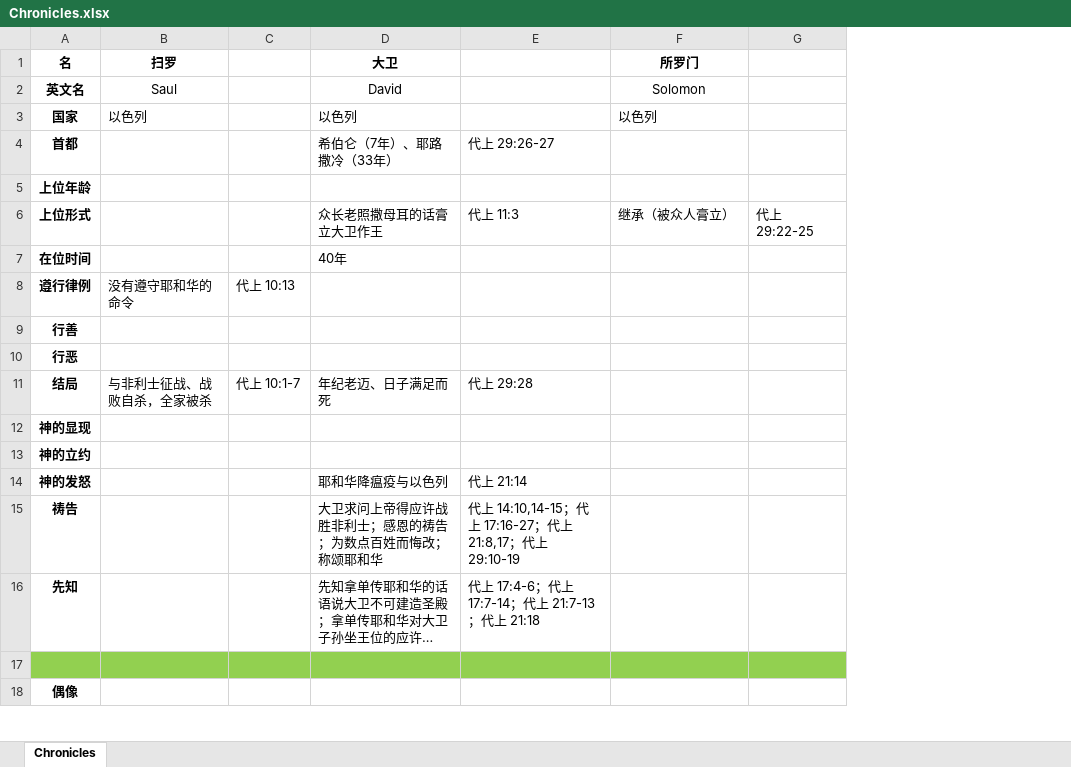
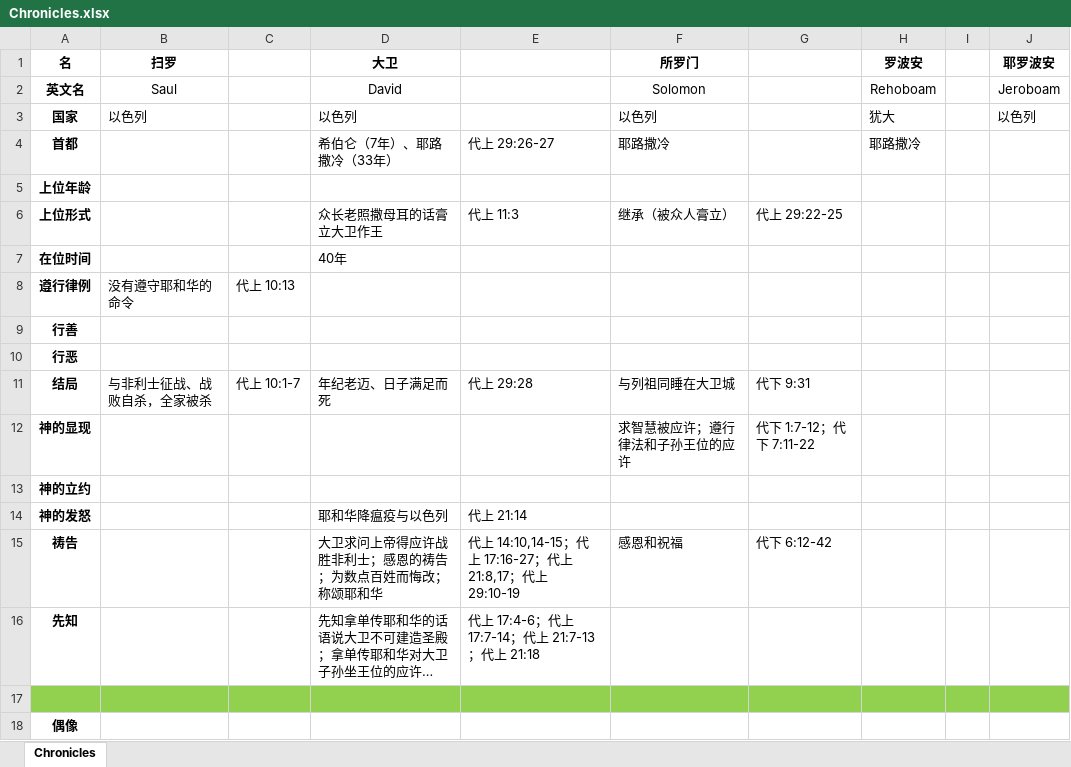
Before and after one commit to syuoni/bethlehem, an Excel workbook: Samuel-Kings-Chronicles-notes/Chronicles.xlsx, sheet Chronicles, drawn as a sheet; only a part is shown; long unchanged cells end in …; values as stored, in another font and other column widths than the file's, no borders; removed rows and columns are numbered as before the commit, all else as after; the diff covers the shown part only; the diff names each change by its address in the sheet, - before the commit and + after, or states it on an @@ line.

Commit message:
Update Chronicles.xlsx

```diff
--- a/Samuel-Kings-Chronicles-notes/Chronicles.xlsx (sheet Chronicles)
+++ b/Samuel-Kings-Chronicles-notes/Chronicles.xlsx (sheet Chronicles)
-column G, row 6: 代上 29:22-25
+column G, rows 6-15: 代上 29:22-25 |  |  |  |  | 代下 9:31 | 代下 1:7-12；代下 7:11-22 |  |  | 代下 6:12-42
+column H (罗波安), rows 2-4: Rehoboam | 犹大 | 耶路撒冷
+column I, empty
+column J (耶罗波安), rows 2-3: Jeroboam | 以色列
-F4 (所罗门): (empty)
+F4 (所罗门): 耶路撒冷
-F11 (所罗门): (empty)
+F11 (所罗门): 与列祖同睡在大卫城
-F12 (所罗门): (empty)
+F12 (所罗门): 求智慧被应许；遵行律法和子孙王位的应许
-F15 (所罗门): (empty)
+F15 (所罗门): 感恩和祝福
```
Also changed, not shown: 9 edited cells elsewhere in this sheet.
